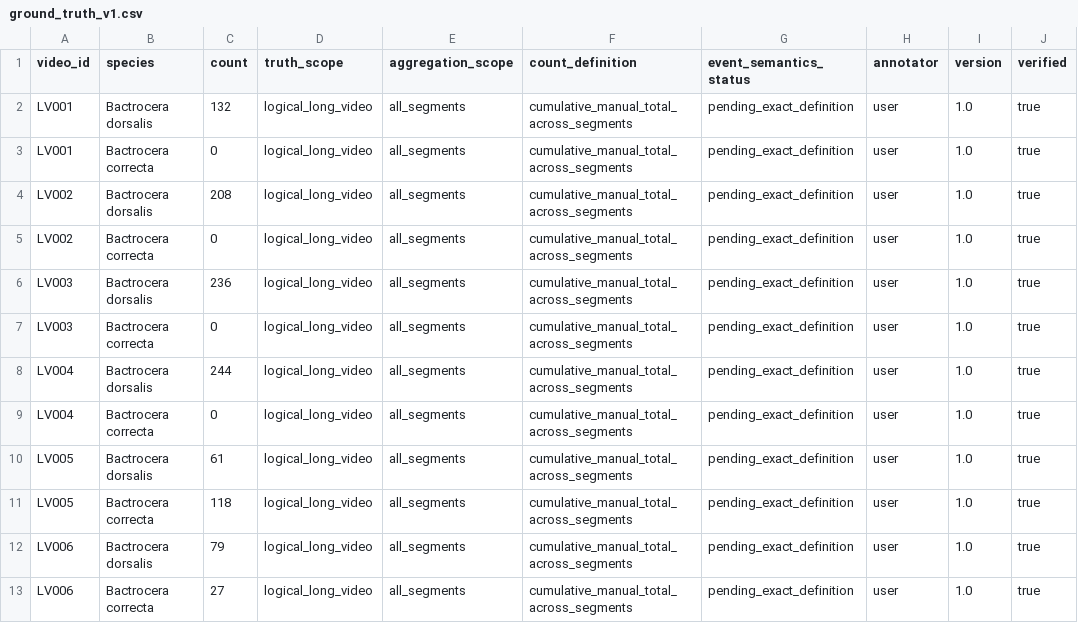
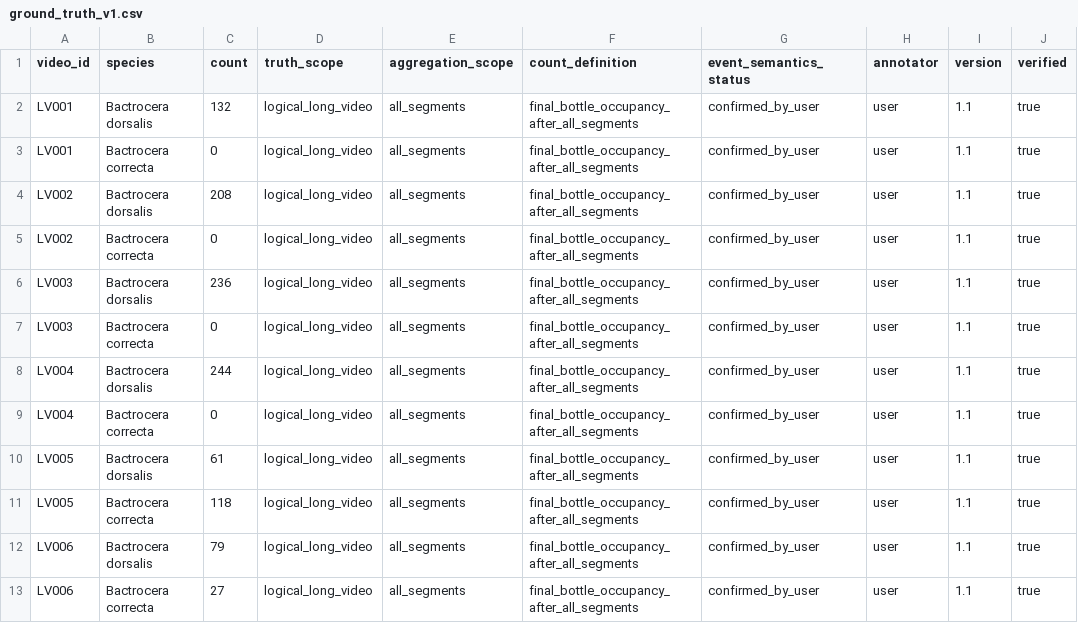
Before and after one commit to SmallSpider-1/FlyCounting, a CSV file: video_data/manifests/ground_truth_v1.csv, drawn as a sheet.

```diff
--- a/video_data/manifests/ground_truth_v1.csv
+++ b/video_data/manifests/ground_truth_v1.csv
@@ -1,13 +1,13 @@
 video_id,species,count,truth_scope,aggregation_scope,count_definition,event_semantics_status,annotator,version,verified
-LV001,Bactrocera dorsalis,132,logical_long_video,all_segments,cumulative_manual_total_across_segments,pending_exact_definition,user,1.0,true
-LV001,Bactrocera correcta,0,logical_long_video,all_segments,cumulative_manual_total_across_segments,pending_exact_definition,user,1.0,true
-LV002,Bactrocera dorsalis,208,logical_long_video,all_segments,cumulative_manual_total_across_segments,pending_exact_definition,user,1.0,true
-LV002,Bactrocera correcta,0,logical_long_video,all_segments,cumulative_manual_total_across_segments,pending_exact_definition,user,1.0,true
-LV003,Bactrocera dorsalis,236,logical_long_video,all_segments,cumulative_manual_total_across_segments,pending_exact_definition,user,1.0,true
-LV003,Bactrocera correcta,0,logical_long_video,all_segments,cumulative_manual_total_across_segments,pending_exact_definition,user,1.0,true
-LV004,Bactrocera dorsalis,244,logical_long_video,all_segments,cumulative_manual_total_across_segments,pending_exact_definition,user,1.0,true
-LV004,Bactrocera correcta,0,logical_long_video,all_segments,cumulative_manual_total_across_segments,pending_exact_definition,user,1.0,true
-LV005,Bactrocera dorsalis,61,logical_long_video,all_segments,cumulative_manual_total_across_segments,pending_exact_definition,user,1.0,true
-LV005,Bactrocera correcta,118,logical_long_video,all_segments,cumulative_manual_total_across_segments,pending_exact_definition,user,1.0,true
-LV006,Bactrocera dorsalis,79,logical_long_video,all_segments,cumulative_manual_total_across_segments,pending_exact_definition,user,1.0,true
-LV006,Bactrocera correcta,27,logical_long_video,all_segments,cumulative_manual_total_across_segments,pending_exact_definition,user,1.0,true
+LV001,Bactrocera dorsalis,132,logical_long_video,all_segments,final_bottle_occupancy_after_all_segments,confirmed_by_user,user,1.1,true
+LV001,Bactrocera correcta,0,logical_long_video,all_segments,final_bottle_occupancy_after_all_segments,confirmed_by_user,user,1.1,true
+LV002,Bactrocera dorsalis,208,logical_long_video,all_segments,final_bottle_occupancy_after_all_segments,confirmed_by_user,user,1.1,true
+LV002,Bactrocera correcta,0,logical_long_video,all_segments,final_bottle_occupancy_after_all_segments,confirmed_by_user,user,1.1,true
+LV003,Bactrocera dorsalis,236,logical_long_video,all_segments,final_bottle_occupancy_after_all_segments,confirmed_by_user,user,1.1,true
+LV003,Bactrocera correcta,0,logical_long_video,all_segments,final_bottle_occupancy_after_all_segments,confirmed_by_user,user,1.1,true
+LV004,Bactrocera dorsalis,244,logical_long_video,all_segments,final_bottle_occupancy_after_all_segments,confirmed_by_user,user,1.1,true
+LV004,Bactrocera correcta,0,logical_long_video,all_segments,final_bottle_occupancy_after_all_segments,confirmed_by_user,user,1.1,true
+LV005,Bactrocera dorsalis,61,logical_long_video,all_segments,final_bottle_occupancy_after_all_segments,confirmed_by_user,user,1.1,true
+LV005,Bactrocera correcta,118,logical_long_video,all_segments,final_bottle_occupancy_after_all_segments,confirmed_by_user,user,1.1,true
+LV006,Bactrocera dorsalis,79,logical_long_video,all_segments,final_bottle_occupancy_after_all_segments,confirmed_by_user,user,1.1,true
+LV006,Bactrocera correcta,27,logical_long_video,all_segments,final_bottle_occupancy_after_all_segments,confirmed_by_user,user,1.1,true
```
Also changed, not shown: video_data/manifests/long_videos.csv, 2 other files.
